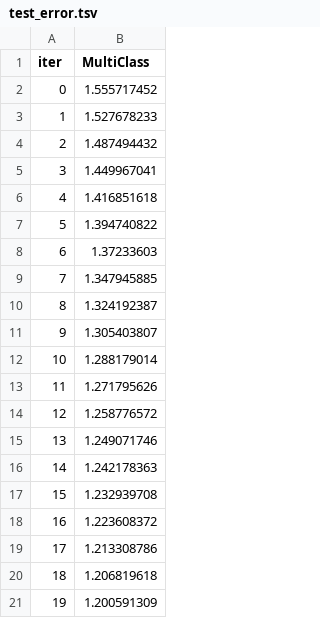
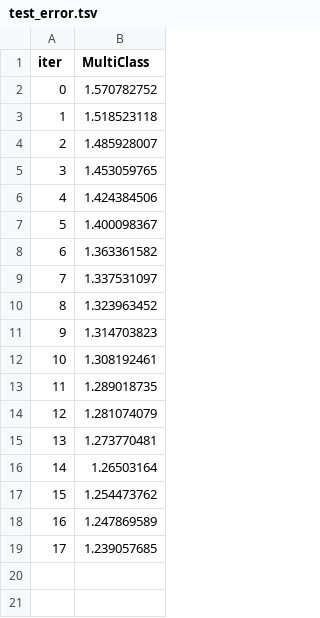
Before and after one commit to nachoreyesv/DATA_PROJECT_3, a TSV file: Ejecutable/Miguel/catboost_info/test_error.tsv, drawn as a sheet.

```diff
--- a/Ejecutable/Miguel/catboost_info/test_error.tsv
+++ b/Ejecutable/Miguel/catboost_info/test_error.tsv
@@ -1,21 +1,19 @@
 iter	MultiClass
-0	1.555717452
-1	1.527678233
-2	1.487494432
-3	1.449967041
-4	1.416851618
-5	1.394740822
-6	1.37233603
-7	1.347945885
-8	1.324192387
-9	1.305403807
-10	1.288179014
-11	1.271795626
-12	1.258776572
-13	1.249071746
-14	1.242178363
-15	1.232939708
-16	1.223608372
-17	1.213308786
-18	1.206819618
-19	1.200591309
+0	1.570782752
+1	1.518523118
+2	1.485928007
+3	1.453059765
+4	1.424384506
+5	1.400098367
+6	1.363361582
+7	1.337531097
+8	1.323963452
+9	1.314703823
+10	1.308192461
+11	1.289018735
+12	1.281074079
+13	1.273770481
+14	1.26503164
+15	1.254473762
+16	1.247869589
+17	1.239057685
```
Also changed, not shown: Ejecutable/Miguel/catboost_info/learn_error.tsv, 18 other files.
